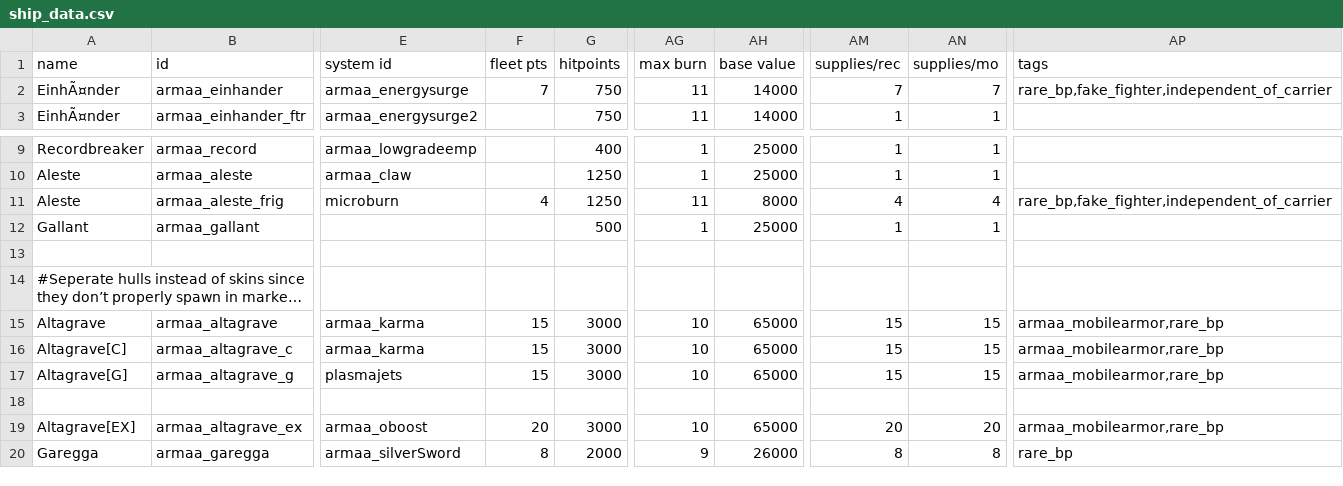
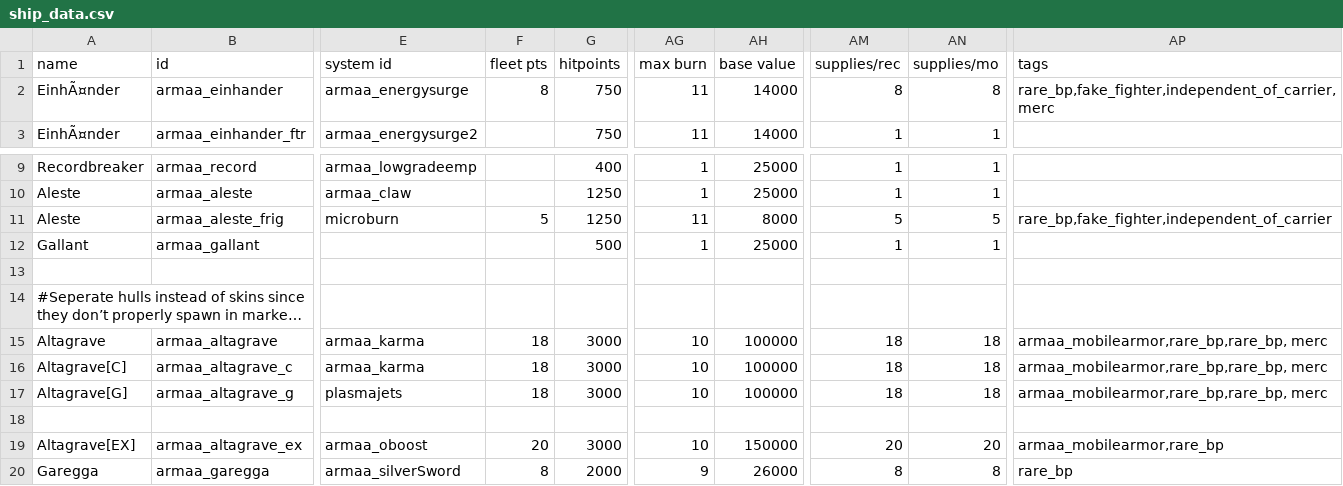
Before and after one commit to gomarz/SS-armaa, a CSV file: data/hulls/ship_data.csv, drawn as a sheet; only a part is shown, gaps mark what is left out; long unchanged cells end in …; the diff names each change by its address in the sheet, - before the commit and + after, or states it on an @@ line.

```diff
--- a/data/hulls/ship_data.csv
+++ b/data/hulls/ship_data.csv
-F2 (fleet pts): 7
+F2 (fleet pts): 8
-AM2 (supplies/rec): 7
+AM2 (supplies/rec): 8
-AN2 (supplies/mo): 7
+AN2 (supplies/mo): 8
-AP2 (tags): rare_bp,fake_fighter,independent_of_carrier
+AP2 (tags): rare_bp,fake_fighter,independent_of_carrier,merc
-F11 (fleet pts): 4
+F11 (fleet pts): 5
-AM11 (supplies/rec): 4
+AM11 (supplies/rec): 5
-AN11 (supplies/mo): 4
+AN11 (supplies/mo): 5
-F15:F17 (fleet pts): 15
+F15:F17 (fleet pts): 18
-AH15:AH17 (base value): 65000
+AH15:AH17 (base value): 100000
-AM15:AM17 (supplies/rec): 15
+AM15:AM17 (supplies/rec): 18
-AN15:AN17 (supplies/mo): 15
+AN15:AN17 (supplies/mo): 18
-AP15:AP17 (tags): armaa_mobilearmor,rare_bp
+AP15:AP17 (tags): armaa_mobilearmor,rare_bp,rare_bp, merc
-AH19 (base value): 65000
+AH19 (base value): 150000
```
Also changed, not shown: data/campaign/submarkets.csv, data/weapons/weapon_data.csv, 17 other files.
